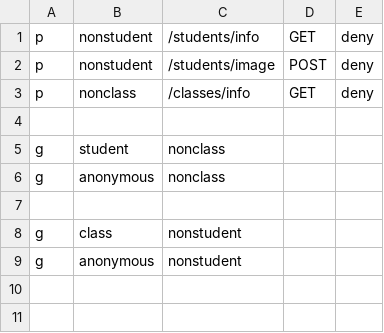
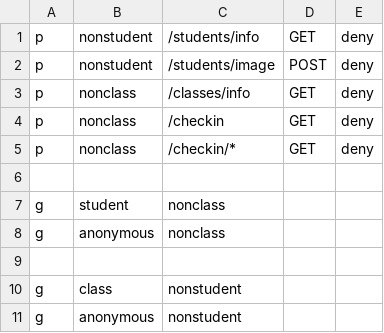
Before and after one commit to NanFeng-MingJun/face-recognition-system, a CSV file: rollCallService/casbin-policy/auth_policy.csv, drawn as a sheet.

Commit message:
Add: Checkin managemen

```diff
--- a/rollCallService/casbin-policy/auth_policy.csv
+++ b/rollCallService/casbin-policy/auth_policy.csv
@@ -3,2 +3,4 @@ p, nonstudent, /students/image, POST, deny
 p, nonclass, /classes/info, GET, deny
+p, nonclass, /checkin, GET, deny
+p, nonclass, /checkin/*, GET, deny
 
```
Also changed, not shown: 18 other files.
